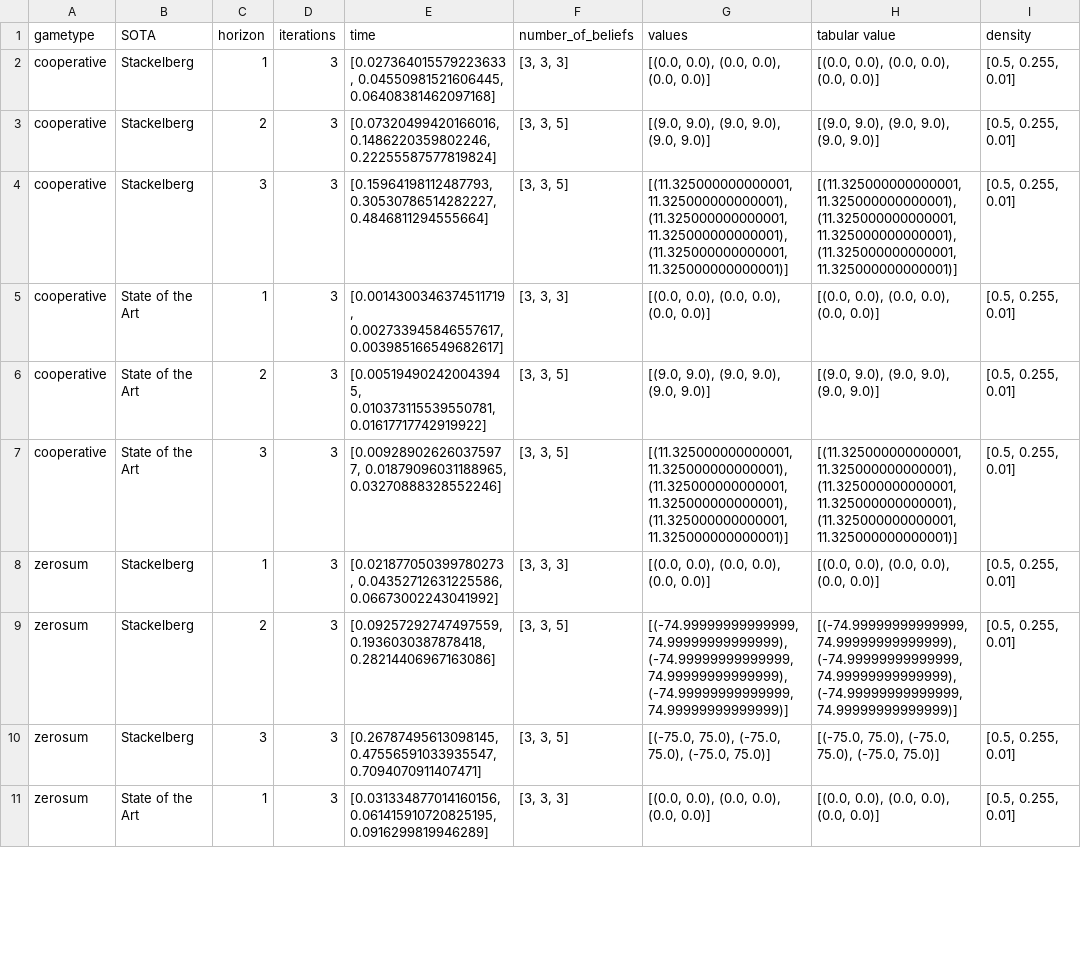
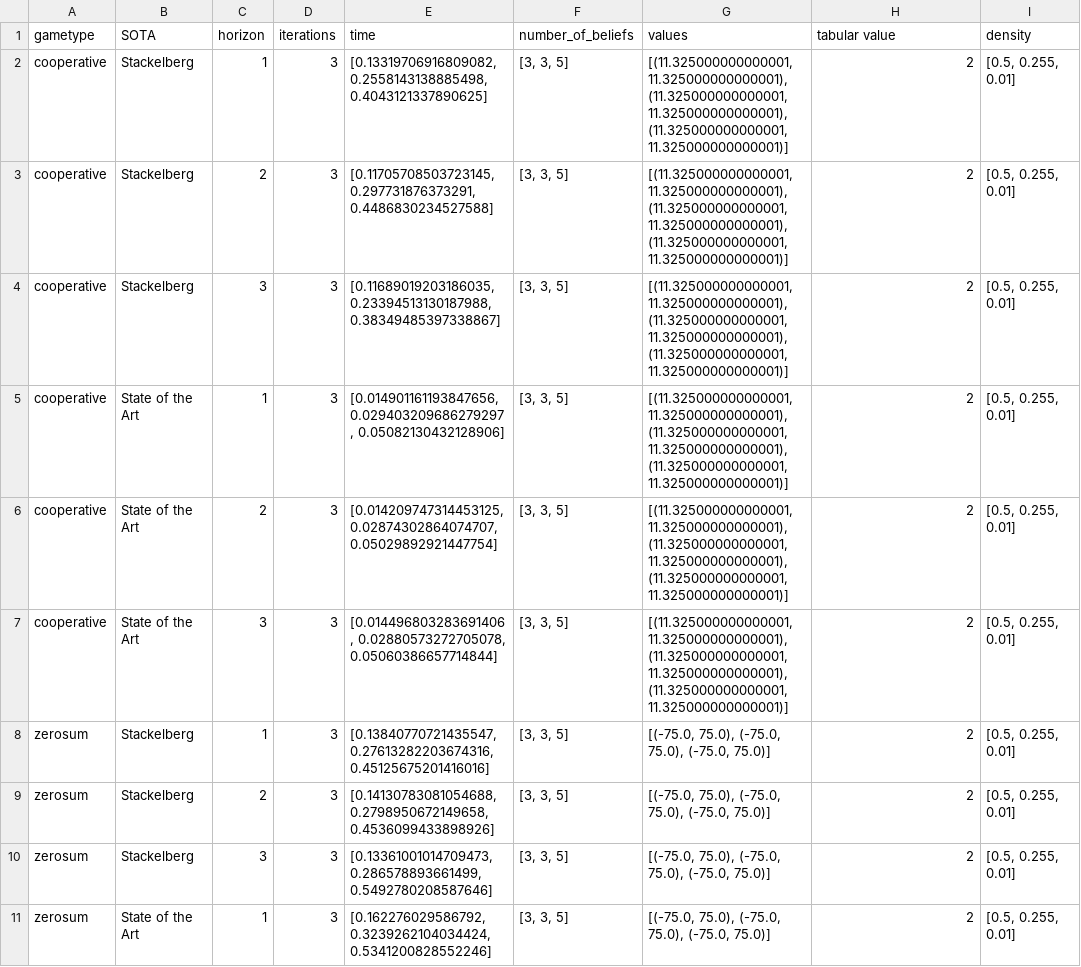
Before and after one commit to izzikampono/Thesis, a CSV file: raw_results/dectiger (3).csv, drawn as a sheet; only a part is shown; the diff covers the shown part only.

Commit message:
tabular version seperated

```diff
--- a/raw_results/dectiger (3).csv
+++ b/raw_results/dectiger (3).csv
@@ -1,11 +1,11 @@
 gametype,SOTA,horizon,iterations,time,number_of_beliefs,values,tabular value,density
-cooperative,Stackelberg,1,3,"[0.027364015579223633, 0.04550981521606445, 0.06408381462097168]","[3, 3, 3]","[(0.0, 0.0), (0.0, 0.0), (0.0, 0.0)]","[(0.0, 0.0), (0.0, 0.0), (0.0, 0.0)]","[0.5, 0.255, 0.01]"
-cooperative,Stackelberg,2,3,"[0.07320499420166016, 0.1486220359802246, 0.22255587577819824]","[3, 3, 5]","[(9.0, 9.0), (9.0, 9.0), (9.0, 9.0)]","[(9.0, 9.0), (9.0, 9.0), (9.0, 9.0)]","[0.5, 0.255, 0.01]"
-cooperative,Stackelberg,3,3,"[0.15964198112487793, 0.30530786514282227, 0.4846811294555664]","[3, 3, 5]","[(11.325000000000001, 11.325000000000001), (11.325000000000001, 11.325000000000001), (11.325000000000001, 11.325000000000001)]","[(11.325000000000001, 11.325000000000001), (11.325000000000001, 11.325000000000001), (11.325000000000001, 11.325000000000001)]","[0.5, 0.255, 0.01]"
-cooperative,State of the Art,1,3,"[0.0014300346374511719, 0.002733945846557617, 0.003985166549682617]","[3, 3, 3]","[(0.0, 0.0), (0.0, 0.0), (0.0, 0.0)]","[(0.0, 0.0), (0.0, 0.0), (0.0, 0.0)]","[0.5, 0.255, 0.01]"
-cooperative,State of the Art,2,3,"[0.005194902420043945, 0.010373115539550781, 0.01617717742919922]","[3, 3, 5]","[(9.0, 9.0), (9.0, 9.0), (9.0, 9.0)]","[(9.0, 9.0), (9.0, 9.0), (9.0, 9.0)]","[0.5, 0.255, 0.01]"
-cooperative,State of the Art,3,3,"[0.009289026260375977, 0.01879096031188965, 0.03270888328552246]","[3, 3, 5]","[(11.325000000000001, 11.325000000000001), (11.325000000000001, 11.325000000000001), (11.325000000000001, 11.325000000000001)]","[(11.325000000000001, 11.325000000000001), (11.325000000000001, 11.325000000000001), (11.325000000000001, 11.325000000000001)]","[0.5, 0.255, 0.01]"
-zerosum,Stackelberg,1,3,"[0.021877050399780273, 0.04352712631225586, 0.06673002243041992]","[3, 3, 3]","[(0.0, 0.0), (0.0, 0.0), (0.0, 0.0)]","[(0.0, 0.0), (0.0, 0.0), (0.0, 0.0)]","[0.5, 0.255, 0.01]"
-zerosum,Stackelberg,2,3,"[0.09257292747497559, 0.1936030387878418, 0.28214406967163086]","[3, 3, 5]","[(-74.99999999999999, 74.99999999999999), (-74.99999999999999, 74.99999999999999), (-74.99999999999999, 74.99999999999999)]","[(-74.99999999999999, 74.99999999999999), (-74.99999999999999, 74.99999999999999), (-74.99999999999999, 74.99999999999999)]","[0.5, 0.255, 0.01]"
-zerosum,Stackelberg,3,3,"[0.26787495613098145, 0.47556591033935547, 0.7094070911407471]","[3, 3, 5]","[(-75.0, 75.0), (-75.0, 75.0), (-75.0, 75.0)]","[(-75.0, 75.0), (-75.0, 75.0), (-75.0, 75.0)]","[0.5, 0.255, 0.01]"
-zerosum,State of the Art,1,3,"[0.031334877014160156, 0.061415910720825195, 0.0916299819946289]","[3, 3, 3]","[(0.0, 0.0), (0.0, 0.0), (0.0, 0.0)]","[(0.0, 0.0), (0.0, 0.0), (0.0, 0.0)]","[0.5, 0.255, 0.01]"
+cooperative,Stackelberg,1,3,"[0.13319706916809082, 0.2558143138885498, 0.4043121337890625]","[3, 3, 5]","[(11.325000000000001, 11.325000000000001), (11.325000000000001, 11.325000000000001), (11.325000000000001, 11.325000000000001)]",2,"[0.5, 0.255, 0.01]"
+cooperative,Stackelberg,2,3,"[0.11705708503723145, 0.297731876373291, 0.4486830234527588]","[3, 3, 5]","[(11.325000000000001, 11.325000000000001), (11.325000000000001, 11.325000000000001), (11.325000000000001, 11.325000000000001)]",2,"[0.5, 0.255, 0.01]"
+cooperative,Stackelberg,3,3,"[0.11689019203186035, 0.23394513130187988, 0.38349485397338867]","[3, 3, 5]","[(11.325000000000001, 11.325000000000001), (11.325000000000001, 11.325000000000001), (11.325000000000001, 11.325000000000001)]",2,"[0.5, 0.255, 0.01]"
+cooperative,State of the Art,1,3,"[0.014901161193847656, 0.029403209686279297, 0.05082130432128906]","[3, 3, 5]","[(11.325000000000001, 11.325000000000001), (11.325000000000001, 11.325000000000001), (11.325000000000001, 11.325000000000001)]",2,"[0.5, 0.255, 0.01]"
+cooperative,State of the Art,2,3,"[0.014209747314453125, 0.02874302864074707, 0.05029892921447754]","[3, 3, 5]","[(11.325000000000001, 11.325000000000001), (11.325000000000001, 11.325000000000001), (11.325000000000001, 11.325000000000001)]",2,"[0.5, 0.255, 0.01]"
+cooperative,State of the Art,3,3,"[0.014496803283691406, 0.02880573272705078, 0.05060386657714844]","[3, 3, 5]","[(11.325000000000001, 11.325000000000001), (11.325000000000001, 11.325000000000001), (11.325000000000001, 11.325000000000001)]",2,"[0.5, 0.255, 0.01]"
+zerosum,Stackelberg,1,3,"[0.13840770721435547, 0.27613282203674316, 0.45125675201416016]","[3, 3, 5]","[(-75.0, 75.0), (-75.0, 75.0), (-75.0, 75.0)]",2,"[0.5, 0.255, 0.01]"
+zerosum,Stackelberg,2,3,"[0.14130783081054688, 0.2798950672149658, 0.4536099433898926]","[3, 3, 5]","[(-75.0, 75.0), (-75.0, 75.0), (-75.0, 75.0)]",2,"[0.5, 0.255, 0.01]"
+zerosum,Stackelberg,3,3,"[0.13361001014709473, 0.286578893661499, 0.5492780208587646]","[3, 3, 5]","[(-75.0, 75.0), (-75.0, 75.0), (-75.0, 75.0)]",2,"[0.5, 0.255, 0.01]"
+zerosum,State of the Art,1,3,"[0.162276029586792, 0.3239262104034424, 0.5341200828552246]","[3, 3, 5]","[(-75.0, 75.0), (-75.0, 75.0), (-75.0, 75.0)]",2,"[0.5, 0.255, 0.01]"
```
Also changed, not shown: 22 edited cells elsewhere in this file, processed_results/cooperative_dectiger.csv, processed_results/stackelberg_dectiger.csv, 47 other files.
